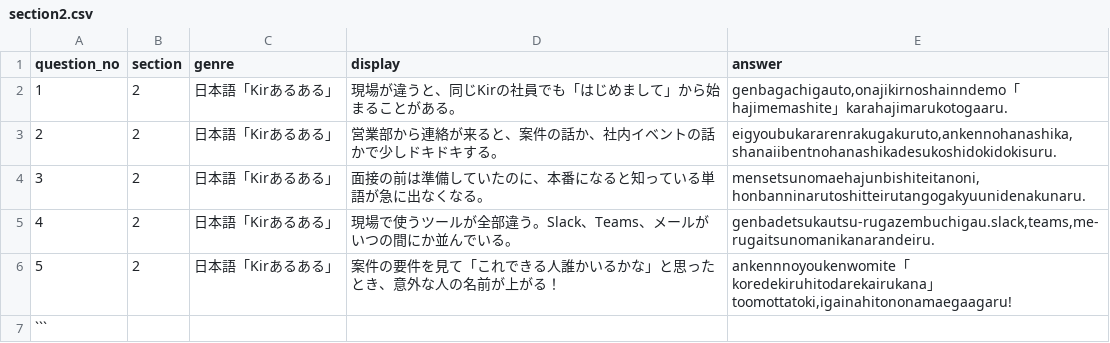
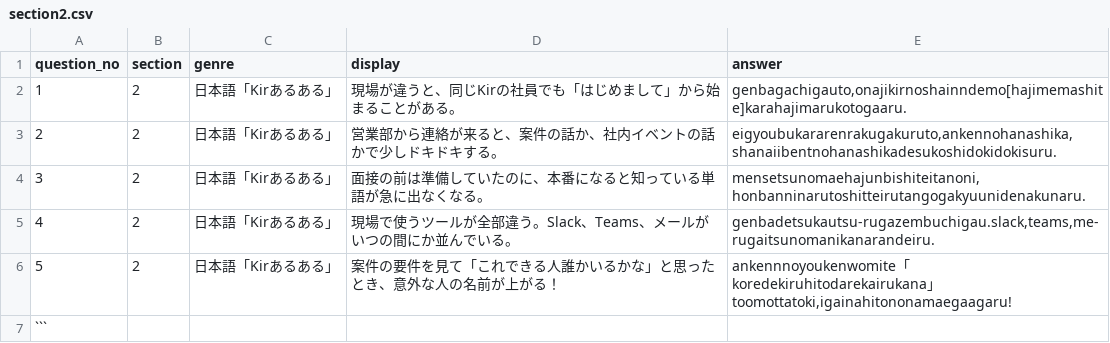
Before and after one commit to guro1026/KIR_kai_test, a CSV file: data/section2.csv, drawn as a sheet.

Commit message:
aaa
aaa

```diff
--- a/data/section2.csv
+++ b/data/section2.csv
@@ -1,3 +1,3 @@
 question_no,section,genre,display,answer
-1,2,日本語「Kirあるある」,現場が違うと、同じKirの社員でも「はじめまして」から始まることがある。,"genbagachigauto,onajikirnoshainndemo「hajimemashite」karahajimarukotogaaru."
+1,2,日本語「Kirあるある」,現場が違うと、同じKirの社員でも「はじめまして」から始まることがある。,"genbagachigauto,onajikirnoshainndemo[hajimemashite]karahajimarukotogaaru."
 2,2,日本語「Kirあるある」,営業部から連絡が来ると、案件の話か、社内イベントの話かで少しドキドキする。,"eigyoubukararenrakugakuruto,ankennohanashika,shanaiibentnohanashikadesukoshidokidokisuru."
```
